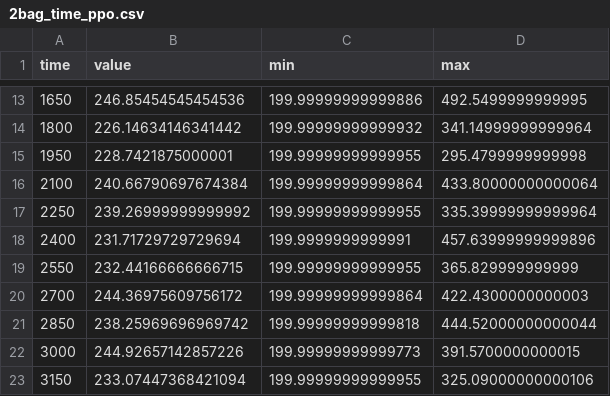
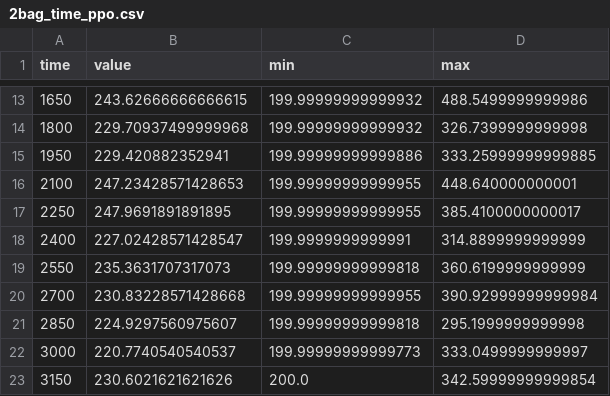
Before and after one commit to NonameUntitled/RoutingLibrary, a CSV file: results/2bag_time_ppo.csv, drawn as a sheet; only a part is shown, gaps mark what is left out; the diff covers the shown part only.

```diff
--- a/results/2bag_time_ppo.csv
+++ b/results/2bag_time_ppo.csv
@@ -13,11 +13,11 @@ time,value,min,max
-1650,246.85454545454536,199.99999999999886,492.5499999999995
-1800,226.14634146341442,199.99999999999932,341.14999999999964
-1950,228.7421875000001,199.99999999999955,295.4799999999998
-2100,240.66790697674384,199.99999999999864,433.80000000000064
-2250,239.26999999999992,199.99999999999955,335.39999999999964
-2400,231.71729729729694,199.9999999999991,457.63999999999896
-2550,232.44166666666715,199.99999999999955,365.829999999999
-2700,244.36975609756172,199.99999999999864,422.4300000000003
-2850,238.25969696969742,199.99999999999818,444.52000000000044
-3000,244.92657142857226,199.99999999999773,391.5700000000015
-3150,233.07447368421094,199.99999999999955,325.09000000000106
+1650,243.62666666666615,199.99999999999932,488.5499999999986
+1800,229.70937499999968,199.99999999999932,326.7399999999998
+1950,229.420882352941,199.99999999999886,333.25999999999885
+2100,247.23428571428653,199.99999999999955,448.640000000001
+2250,247.9691891891895,199.99999999999955,385.4100000000017
+2400,227.02428571428547,199.9999999999991,314.8899999999999
+2550,235.3631707317073,199.99999999999818,360.6199999999999
+2700,230.83228571428668,199.99999999999955,390.92999999999984
+2850,224.9297560975607,199.99999999999818,295.1999999999998
+3000,220.7740540540537,199.99999999999773,333.0499999999997
+3150,230.6021621621626,200.0,342.59999999999854
```
Also changed, not shown: 31 edited cells elsewhere in this file, results/2bag_arrived_ppo.csv, results/2bag_lost_ppo.csv, 27 other files.
